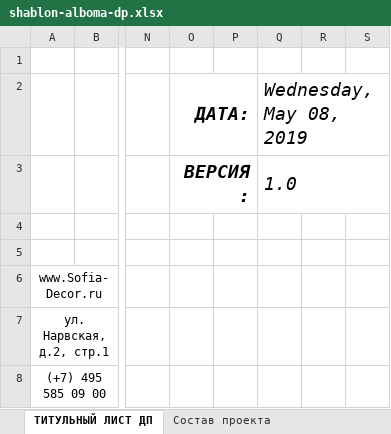
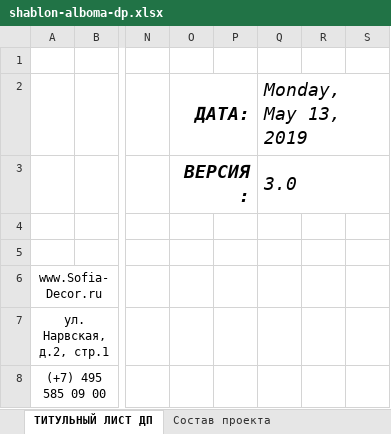
Before and after one commit to SergeyShishenko/test, an Excel workbook: dist/files/xls/shablon-alboma-dp.xlsx, sheet ТИТУЛЬНЫЙ ЛИСТ ДП, drawn as a sheet; only a part is shown, gaps mark what is left out; values as stored, in another font and other column widths than the file's, no borders; charts and pictures not drawn; the diff names each change by its address in the sheet, - before the commit and + after, or states it on an @@ line.

```diff
--- a/dist/files/xls/shablon-alboma-dp.xlsx (sheet ТИТУЛЬНЫЙ ЛИСТ ДП)
+++ b/dist/files/xls/shablon-alboma-dp.xlsx (sheet ТИТУЛЬНЫЙ ЛИСТ ДП)
-Q2: Wednesday, May 08, 2019
+Q2: Monday, May 13, 2019
-Q3 (Monday, May 13, 2019): 1.0
+Q3 (Monday, May 13, 2019): 3.0
```
Also changed, not shown: sheet Состав проекта, sheet ТИТУЛЬНЫЙ ЛИСТ ВПИ, dist/files/xls/list-titulnyy-alboma-obrazcov.xlsx, dist/files/xls/shablon-kd.xlsx.
